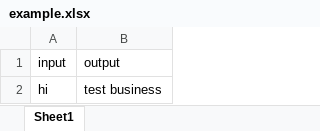
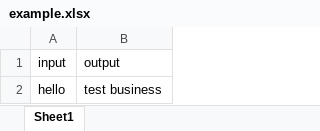
Before and after one commit to shubhamprateek/Dolly, an Excel workbook: example.xlsx, sheet Sheet1, drawn as a sheet; values as stored, in another font and other column widths than the file's, no borders; the diff names each change by its address in the sheet, - before the commit and + after, or states it on an @@ line.

```diff
--- a/example.xlsx (sheet Sheet1)
+++ b/example.xlsx (sheet Sheet1)
-A2: hi
+A2: hello
```
Also changed, not shown: 3 other files.
